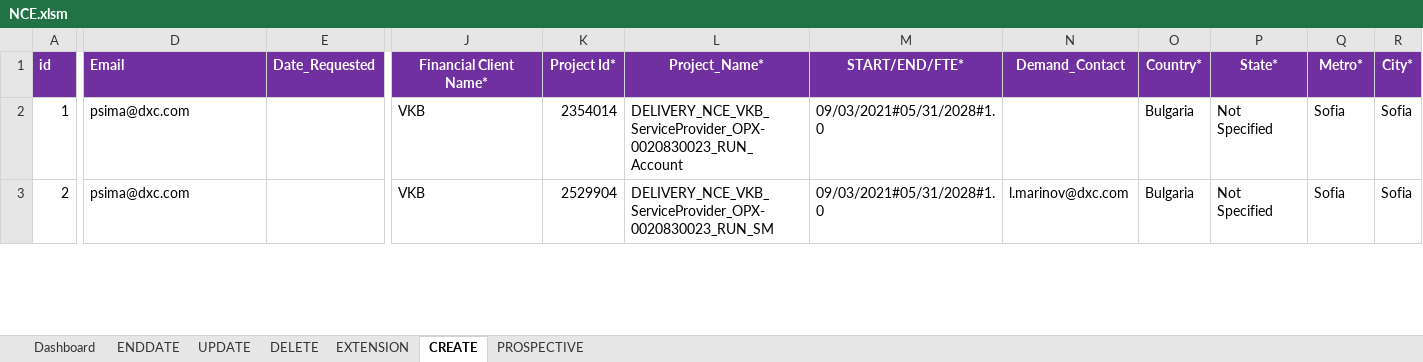
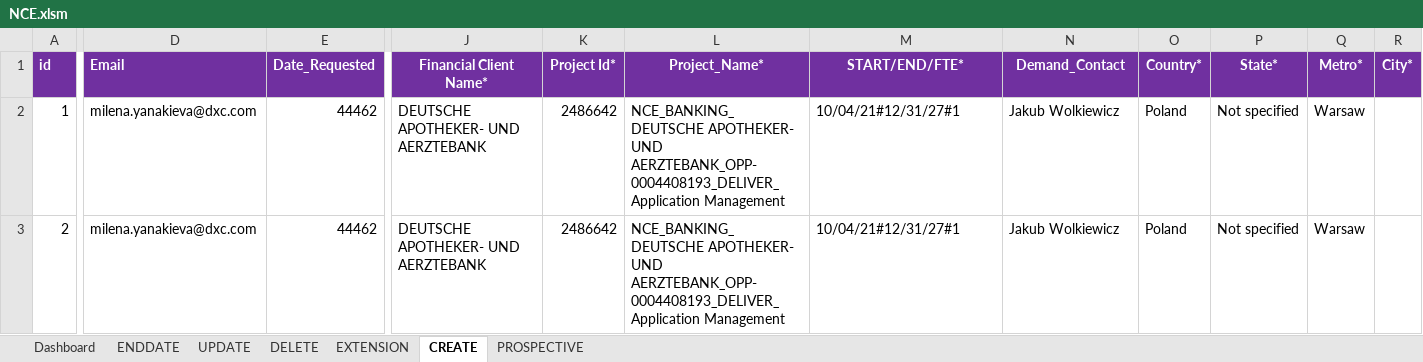
Before and after one commit to urico21/NCE_automaiton_tool_v2, an Excel workbook: NCE/NCE.xlsm, sheet CREATE, drawn as a sheet; only a part is shown, gaps mark what is left out; values as stored, in another font and other column widths than the file's, no borders; the diff covers the shown part only; the diff names each change by its address in the sheet, - before the commit and + after, or states it on an @@ line.

```diff
--- a/NCE/NCE.xlsm (sheet CREATE)
+++ b/NCE/NCE.xlsm (sheet CREATE)
-D2:D3 (Email): psima@dxc.com
+D2:D3 (Email): milena.yanakieva@dxc.com
-E2:E3 (Date_Requested): (empty)
+E2:E3 (Date_Requested): 44462
-J2:J3 (Financial Client Name*): VKB
+J2:J3 (Financial Client Name*): DEUTSCHE APOTHEKER- UND AERZTEBANK
-K2 (Project Id*): 2354014
+K2 (Project Id*): 2486642
-L2 (Project_Name*): DELIVERY_NCE_VKB_ServiceProvider_OPX-0020830023_RUN_Account
+L2 (Project_Name*): NCE_BANKING_DEUTSCHE APOTHEKER- UND AERZTEBANK_OPP-0004408193_DELIVER_Application Management
-M2:M3 (START/END/FTE*): 09/03/2021#05/31/2028#1.0
+M2:M3 (START/END/FTE*): 10/04/21#12/31/27#1
-N2 (Demand_Contact): (empty)
+N2 (Demand_Contact): Jakub Wolkiewicz
-O2:O3 (Country*): Bulgaria
+O2:O3 (Country*): Poland
-P2:P3 (State*): Not Specified
+P2:P3 (State*): Not specified
-Q2:Q3 (Metro*): Sofia
+Q2:Q3 (Metro*): Warsaw
-R2:R3 (City*): Sofia
+R2:R3 (City*): (empty)
-K3 (Project Id*): 2529904
+K3 (Project Id*): 2486642
-L3 (Project_Name*): DELIVERY_NCE_VKB_ServiceProvider_OPX-0020830023_RUN_SM
+L3 (Project_Name*): NCE_BANKING_DEUTSCHE APOTHEKER- UND AERZTEBANK_OPP-0004408193_DELIVER_Application Management
-N3 (Demand_Contact): l.marinov@dxc.com
+N3 (Demand_Contact): Jakub Wolkiewicz
```
Also changed, not shown: 5 removed rows and 64 edited cells elsewhere in this sheet, sheet UPDATE, sheet DELETE, sheet ENDDATE, 13 other files.
